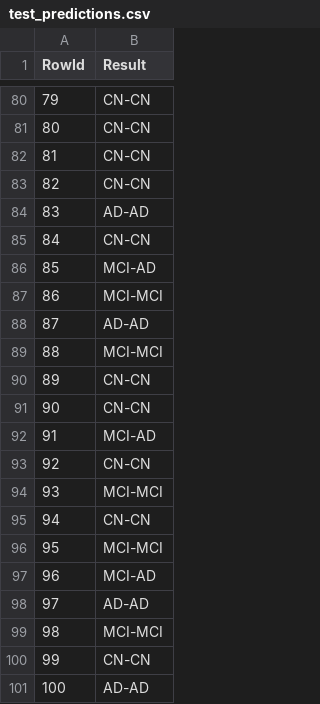
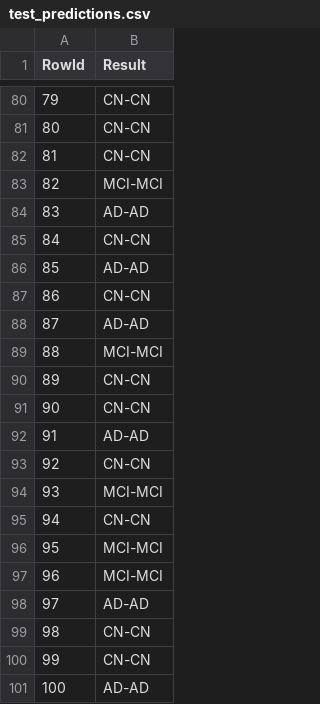
Before and after one commit to T1gaa/trab_pratico, a CSV file: test_predictions.csv, drawn as a sheet; only a part is shown, gaps mark what is left out; the diff covers the shown part only.

```diff
--- a/test_predictions.csv
+++ b/test_predictions.csv
@@ -82,7 +82,7 @@ RowId,Result
 81,CN-CN
-82,CN-CN
+82,MCI-MCI
 83,AD-AD
 84,CN-CN
-85,MCI-AD
-86,MCI-MCI
+85,AD-AD
+86,CN-CN
 87,AD-AD
@@ -91,3 +91,3 @@ RowId,Result
 90,CN-CN
-91,MCI-AD
+91,AD-AD
 92,CN-CN
@@ -96,5 +96,5 @@ RowId,Result
 95,MCI-MCI
-96,MCI-AD
+96,MCI-MCI
 97,AD-AD
-98,MCI-MCI
+98,CN-CN
 99,CN-CN
```
Also changed, not shown: 22 edited cells elsewhere in this file, 2 other files.
